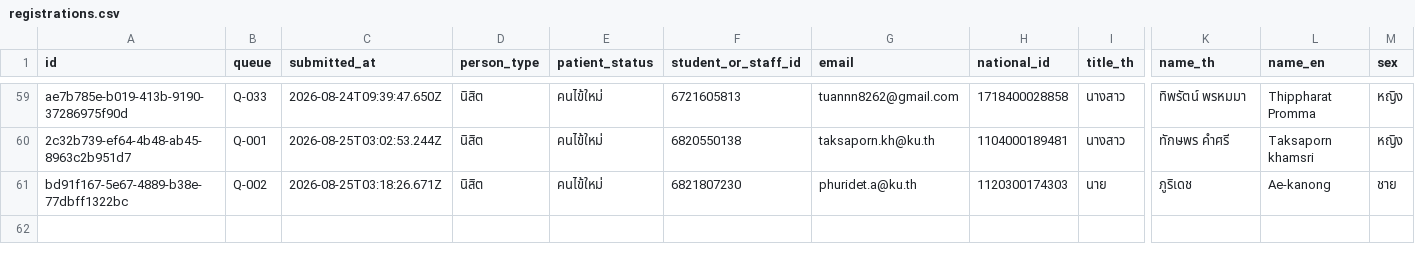
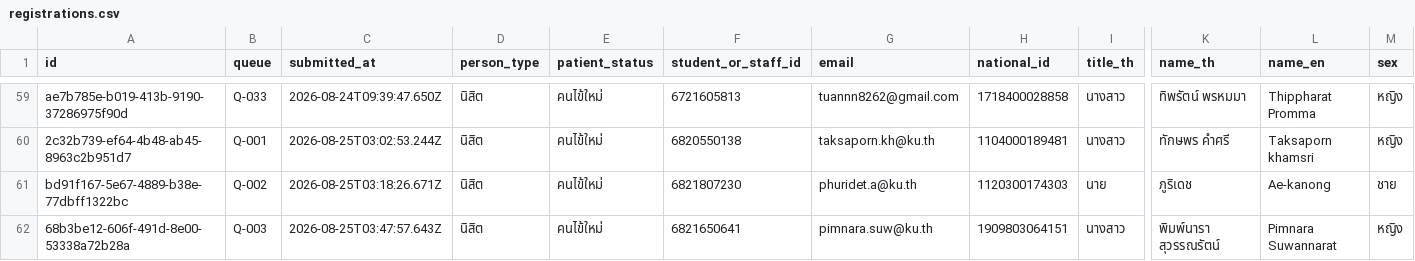
Before and after one commit to PythonianSt/Register2, a CSV file: data/registrations.csv, drawn as a sheet; only a part is shown, gaps mark what is left out; rows hold the shown columns only; the diff names each change by its address in the sheet, - before the commit and + after, or states it on an @@ line.

Commit message:
registration 68b3be12-606f-491d-8e00-53338a72b28a

```diff
--- a/data/registrations.csv
+++ b/data/registrations.csv
+row 62: 68b3be12-606f-491d-8e00-53338a72b28a | Q-003 | 2026-08-25T03:47:57.643Z | นิสิต | คนไข้ใหม่ | 6821650641 | pimnara.suw@ku.th | 1909803064151 | นางสาว | พิมพ์นารา สุวรรณรัตน์ | Pimnara Suwannarat | หญิง
```
